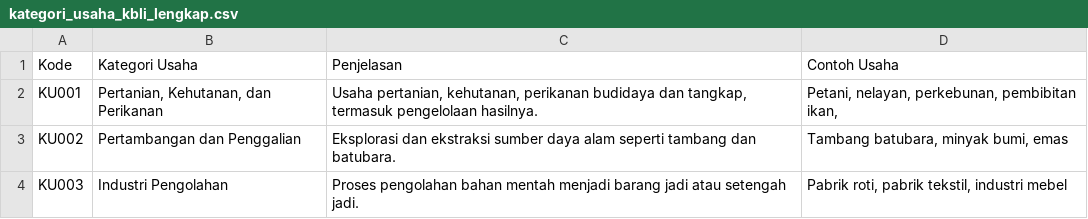
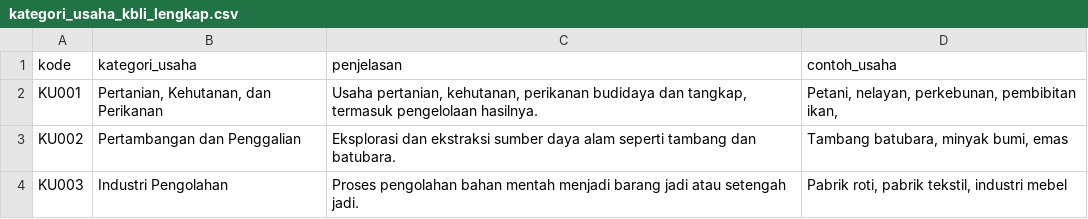
Before and after one commit to krapyakid/sinekra, a CSV file: assets/kategori_usaha_kbli_lengkap.csv, drawn as a sheet; only a part is shown.

Commit message:
Update kategori_usaha_kbli_lengkap.csv

```diff
--- a/assets/kategori_usaha_kbli_lengkap.csv
+++ b/assets/kategori_usaha_kbli_lengkap.csv
@@ -1,2 +1,2 @@
-Kode,Kategori Usaha,Penjelasan,Contoh Usaha
+kode,kategori_usaha,penjelasan,contoh_usaha
 KU001,"Pertanian, Kehutanan, dan Perikanan","Usaha pertanian, kehutanan, perikanan budidaya dan tangkap, termasuk pengelolaan hasilnya.","Petani, nelayan, perkebunan, pembibitan ikan, "
```
